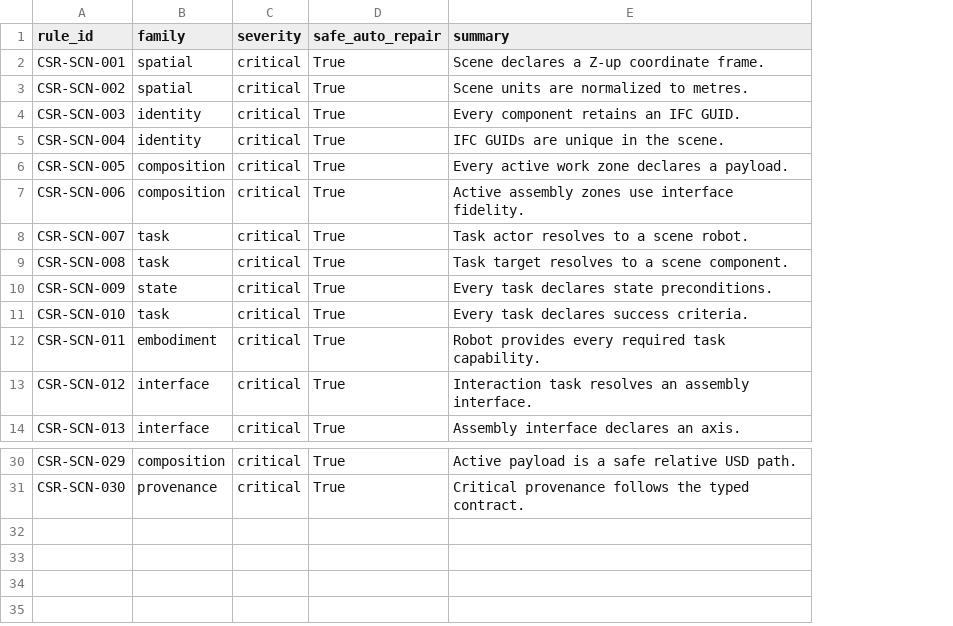
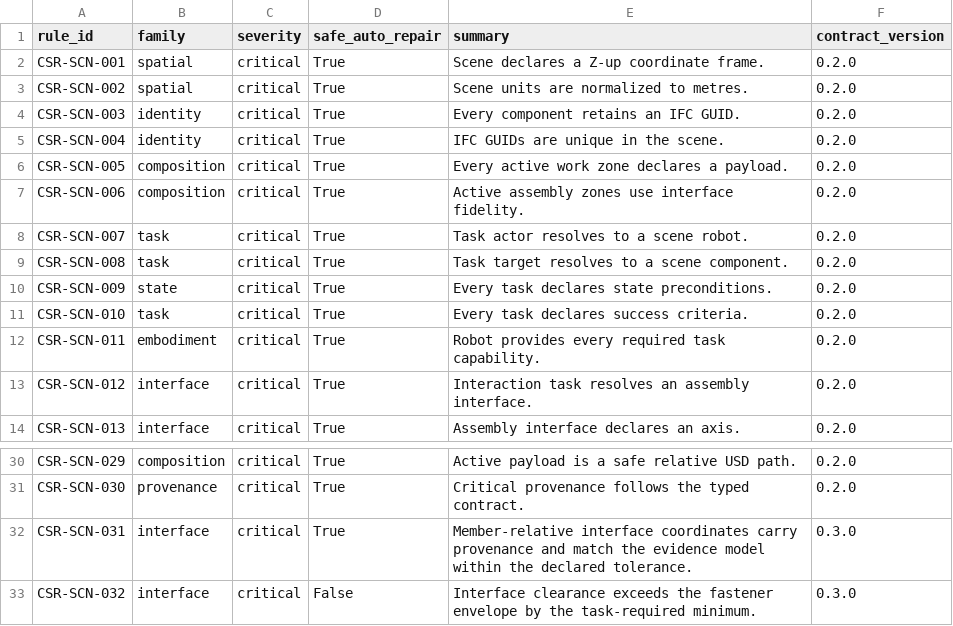
Before and after one commit to aizhuyu/construction-scene-ready, a CSV file: docs/scene-readiness-rules.csv, drawn as a sheet; only a part is shown, gaps mark what is left out; the diff names each change by its address in the sheet, - before the commit and + after, or states it on an @@ line.

Commit message:
Round-4 revision: version-unified contract registry, reproducible geo-risk table, repair timeline
- MC3.1: rule_registry now carries all 32 rules with contract_version column (v0.2.0=SCN-001-030, v0.3.0=+031/032); CSV regenerated; CSR-SCN-031 whitelist repair tool registered (rederive_interface_origin_from_evidence); tests updated (17 passed); README + Table 4 caption synced; readiness denominator stated as 30 frozen v0.2.0 rules
- MC1: new per-condition geometric-valid statistics table (both seeds: ok->def counts, geo b/c, exact McNemar p, firing rule, confusion cell); confusion summary derived from it and inlined [H] next to section text; per-seed sensitivity 4/10 and 4/9, no-false-alarm reported as batch counts not a guarantee; negative class = no significant degradation detected, not proof of no effect; conclusion updated
- MC2: repair timeline explicit (repair at episode start before first policy action, coordinate re-derived and written back, two zero-action settling steps, no state reset, no mid-execution repair); residual reported as unresolved rather than attributed; traceability table gains correct/fault/repaired outcome rows
- MC3.2: stale 3.5pp and member-pose powered-run sentences rewritten from the frozen batch (4.0pp reward / 7.5pp geo; member p=0.012 s42 vs 0.15 s123; hole2mm 0.0022 vs 0.34); fig caption latch wording aligned with no-success-latch protocol; benchmark table marks robot execution as pin-insertion fixed-base only
- contraction: no cross-mechanism criticality ranking (clearance = gated pressure test); lower-bound claim removed; statistically indistinguishable -> no significant difference detected
- n=1000 batch references removed (10,600 -> 6,200 reported episodes)
- fig08(b): condition labels with leader lines, legend moved out of data area
- floats: confusion table inlined, per-condition stats single-column

```diff
--- a/docs/scene-readiness-rules.csv
+++ b/docs/scene-readiness-rules.csv
+column F (contract_version), rows 2-14: all 0.2.0; rows 30-31: 0.2.0 | 0.2.0
+row 32: CSR-SCN-031 | interface | critical | True | Member-relative interface coordinates carry provenance and match the evidence model within the declared tolerance. | 0.3.0
+row 33: CSR-SCN-032 | interface | critical | False | Interface clearance exceeds the fastener envelope by the task-required minimum. | 0.3.0
```
Also changed, not shown: 19 other files.
